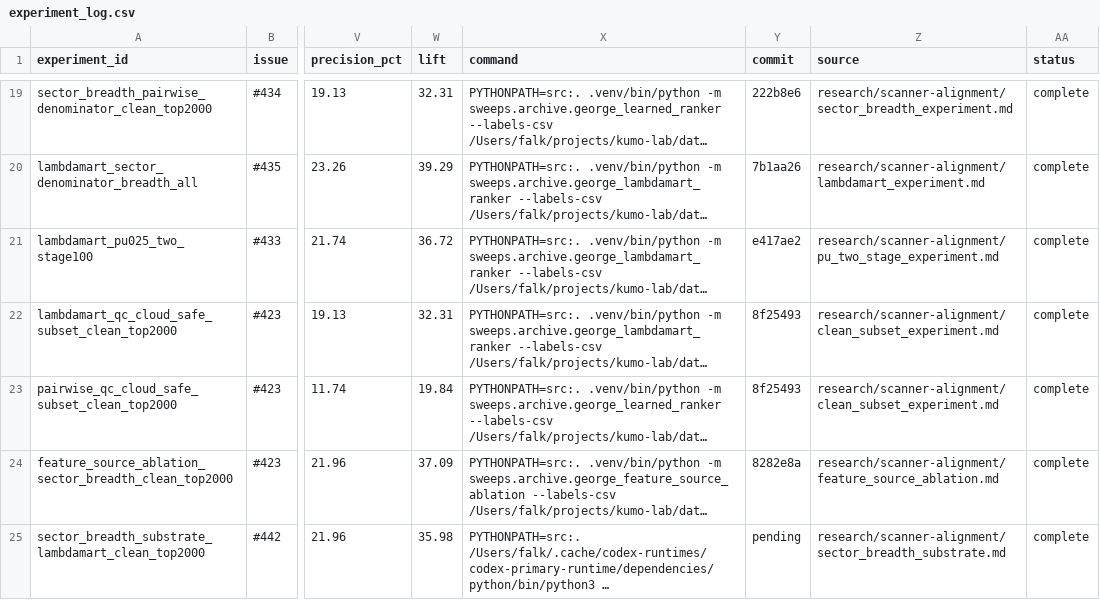
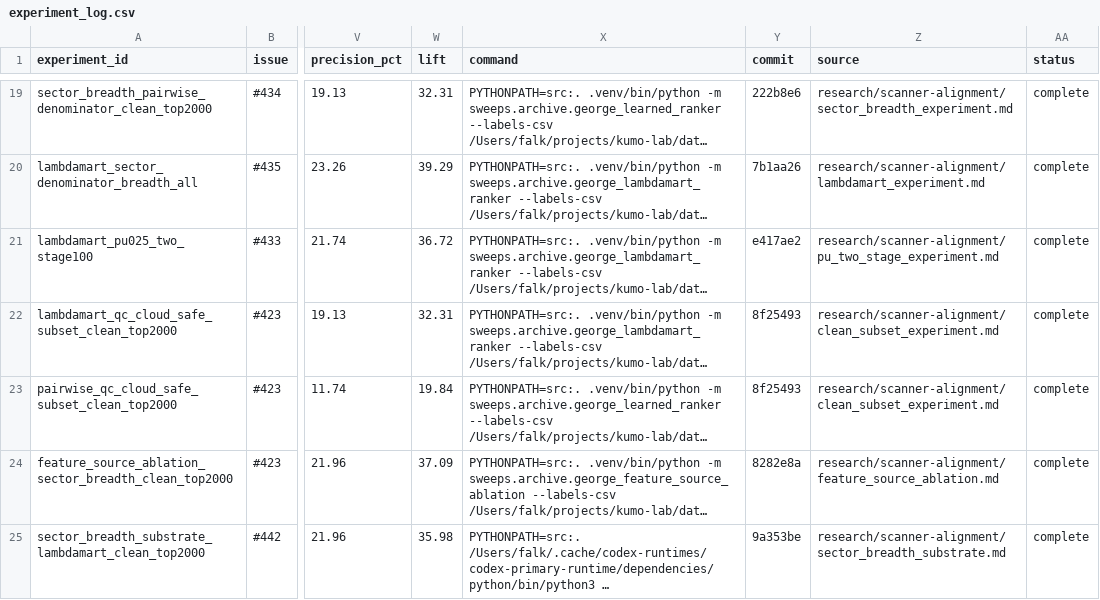
Before and after one commit to FALK-BRAUER/kumo-qc, a CSV file: research/scanner-alignment/experiment_log.csv, drawn as a sheet; only a part is shown, gaps mark what is left out; long unchanged cells end in …; the diff names each change by its address in the sheet, - before the commit and + after, or states it on an @@ line.

Commit message:
fix(scanner): record sector breadth experiment commit

```diff
--- a/research/scanner-alignment/experiment_log.csv
+++ b/research/scanner-alignment/experiment_log.csv
-Y25 (commit): pending
+Y25 (commit): 9a353be
```
